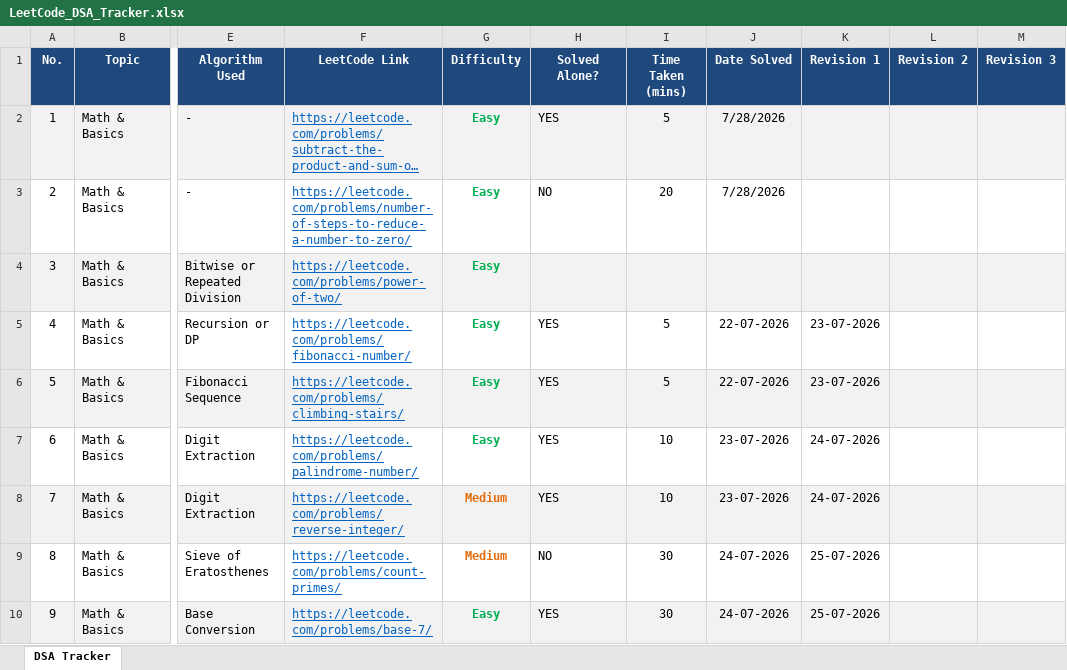
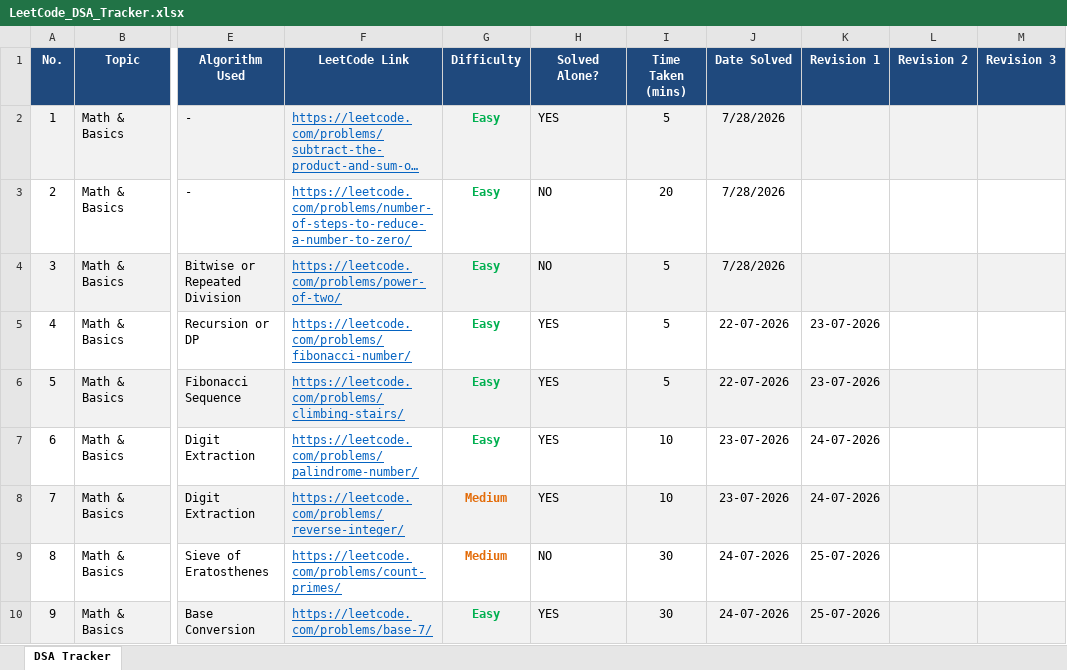
Before and after one commit to VaibhavTiwari006/DSA-Java, an Excel workbook: LeetCode_DSA_Tracker.xlsx, sheet DSA Tracker, drawn as a sheet; only a part is shown, gaps mark what is left out; long unchanged cells end in …; values as stored, in another font and other column widths than the file's, no borders; the diff names each change by its address in the sheet, - before the commit and + after, or states it on an @@ line.

```diff
--- a/LeetCode_DSA_Tracker.xlsx (sheet DSA Tracker)
+++ b/LeetCode_DSA_Tracker.xlsx (sheet DSA Tracker)
-H4 (Solved Alone?): (empty)
+H4 (Solved Alone?): NO
-I4 (Time Taken (mins)): (empty)
+I4 (Time Taken (mins)): 5
-J4 (Date Solved): (empty)
+J4 (Date Solved): 7/28/2026
```
Also changed, not shown: 3 other files.
